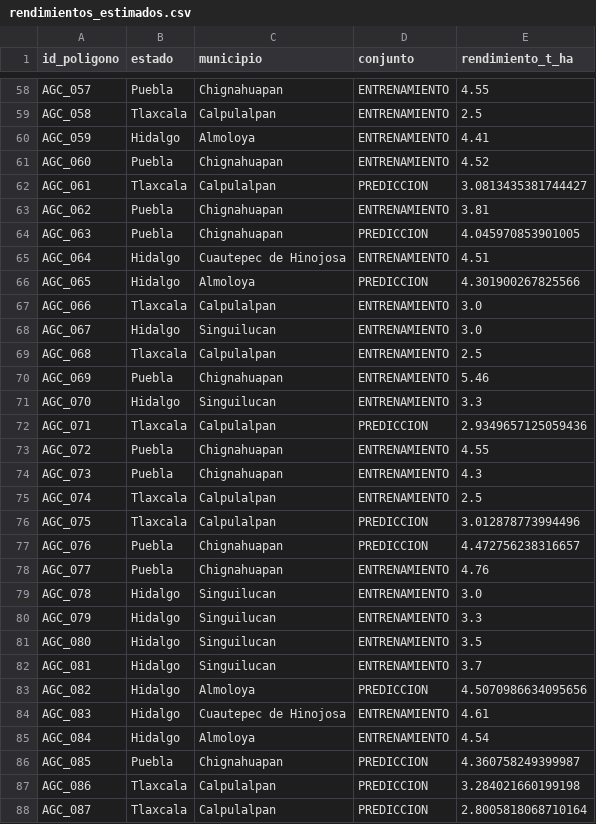
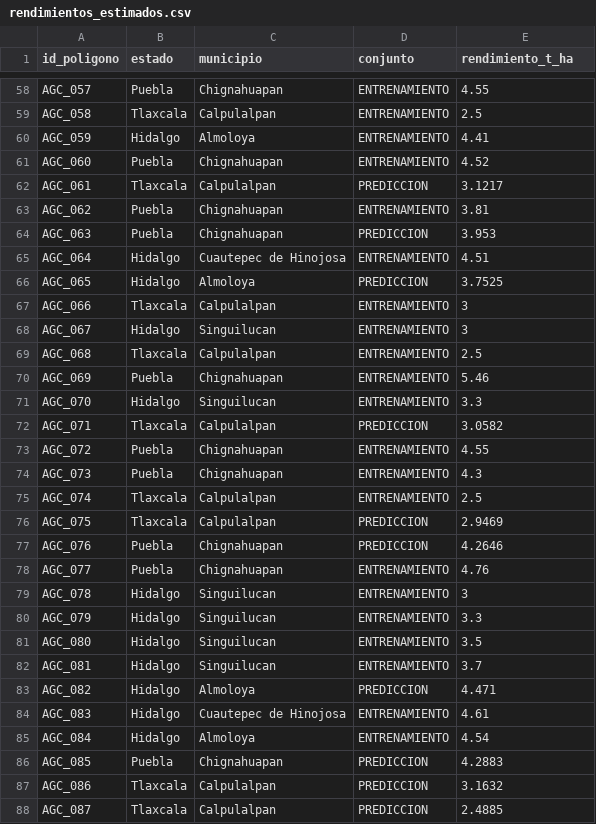
Before and after one commit to viclrnz/AgroCebada_Datos, a CSV file: data/predictions/rendimientos_estimados.csv, drawn as a sheet; only a part is shown, gaps mark what is left out; the diff covers the shown part only.

Commit message:
feat: modelo final, ensamble RF + SVR de 16 variables (Modelo 5)
Carga rendimientos_estimados con las predicciones del ensamble de 16 variables (2 decimales). El archivo de comparación trae M1 a M6 con predicciones de validación cruzada; los encabezados se normalizan a minúsculas al leerlo.

```diff
--- a/data/predictions/rendimientos_estimados.csv
+++ b/data/predictions/rendimientos_estimados.csv
@@ -61,9 +61,9 @@ AGC_059,Hidalgo,Almoloya,ENTRENAMIENTO,4.41
 AGC_060,Puebla,Chignahuapan,ENTRENAMIENTO,4.52
-AGC_061,Tlaxcala,Calpulalpan,PREDICCION,3.0813435381744427
+AGC_061,Tlaxcala,Calpulalpan,PREDICCION,3.1217
 AGC_062,Puebla,Chignahuapan,ENTRENAMIENTO,3.81
-AGC_063,Puebla,Chignahuapan,PREDICCION,4.045970853901005
+AGC_063,Puebla,Chignahuapan,PREDICCION,3.953
 AGC_064,Hidalgo,Cuautepec de Hinojosa,ENTRENAMIENTO,4.51
-AGC_065,Hidalgo,Almoloya,PREDICCION,4.301900267825566
-AGC_066,Tlaxcala,Calpulalpan,ENTRENAMIENTO,3.0
-AGC_067,Hidalgo,Singuilucan,ENTRENAMIENTO,3.0
+AGC_065,Hidalgo,Almoloya,PREDICCION,3.7525
+AGC_066,Tlaxcala,Calpulalpan,ENTRENAMIENTO,3
+AGC_067,Hidalgo,Singuilucan,ENTRENAMIENTO,3
 AGC_068,Tlaxcala,Calpulalpan,ENTRENAMIENTO,2.5
@@ -71,3 +71,3 @@ AGC_069,Puebla,Chignahuapan,ENTRENAMIENTO,5.46
 AGC_070,Hidalgo,Singuilucan,ENTRENAMIENTO,3.3
-AGC_071,Tlaxcala,Calpulalpan,PREDICCION,2.9349657125059436
+AGC_071,Tlaxcala,Calpulalpan,PREDICCION,3.0582
 AGC_072,Puebla,Chignahuapan,ENTRENAMIENTO,4.55
@@ -75,6 +75,6 @@ AGC_073,Puebla,Chignahuapan,ENTRENAMIENTO,4.3
 AGC_074,Tlaxcala,Calpulalpan,ENTRENAMIENTO,2.5
-AGC_075,Tlaxcala,Calpulalpan,PREDICCION,3.012878773994496
-AGC_076,Puebla,Chignahuapan,PREDICCION,4.472756238316657
+AGC_075,Tlaxcala,Calpulalpan,PREDICCION,2.9469
+AGC_076,Puebla,Chignahuapan,PREDICCION,4.2646
 AGC_077,Puebla,Chignahuapan,ENTRENAMIENTO,4.76
-AGC_078,Hidalgo,Singuilucan,ENTRENAMIENTO,3.0
+AGC_078,Hidalgo,Singuilucan,ENTRENAMIENTO,3
 AGC_079,Hidalgo,Singuilucan,ENTRENAMIENTO,3.3
@@ -82,7 +82,7 @@ AGC_080,Hidalgo,Singuilucan,ENTRENAMIENTO,3.5
 AGC_081,Hidalgo,Singuilucan,ENTRENAMIENTO,3.7
-AGC_082,Hidalgo,Almoloya,PREDICCION,4.5070986634095656
+AGC_082,Hidalgo,Almoloya,PREDICCION,4.471
 AGC_083,Hidalgo,Cuautepec de Hinojosa,ENTRENAMIENTO,4.61
 AGC_084,Hidalgo,Almoloya,ENTRENAMIENTO,4.54
-AGC_085,Puebla,Chignahuapan,PREDICCION,4.360758249399987
-AGC_086,Tlaxcala,Calpulalpan,PREDICCION,3.284021660199198
-AGC_087,Tlaxcala,Calpulalpan,PREDICCION,2.8005818068710164
+AGC_085,Puebla,Chignahuapan,PREDICCION,4.2883
+AGC_086,Tlaxcala,Calpulalpan,PREDICCION,3.1632
+AGC_087,Tlaxcala,Calpulalpan,PREDICCION,2.4885
```
Also changed, not shown: 66 edited cells elsewhere in this file, data/predictions/comparacion_modelos_rendimiento.csv, 7 other files.
